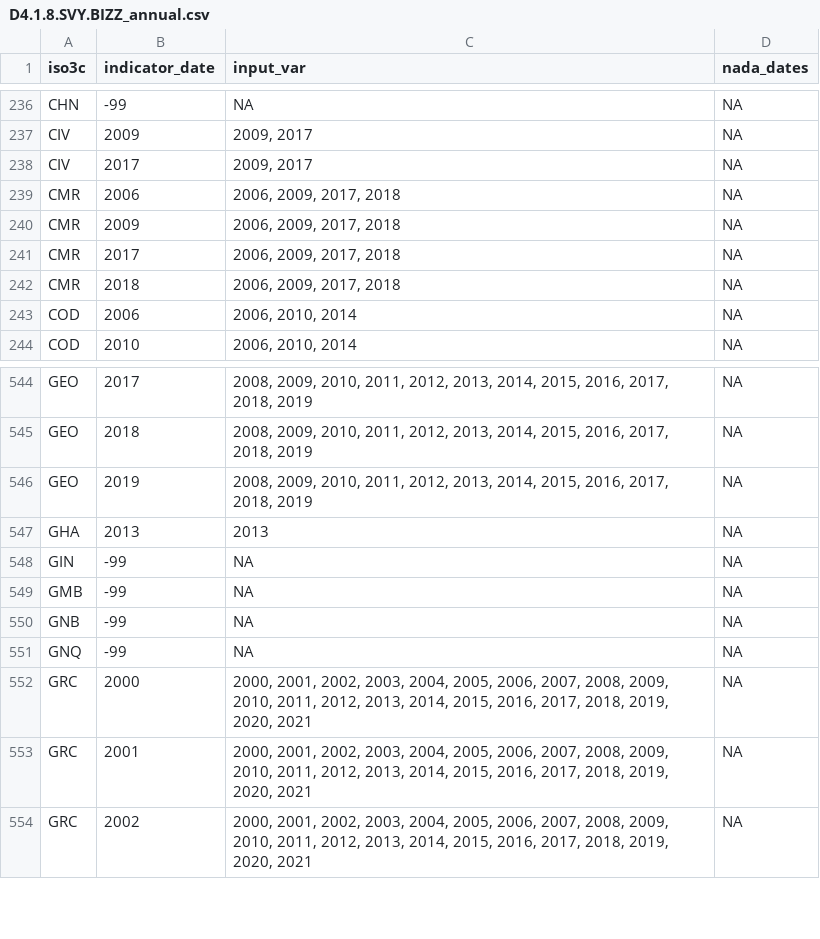
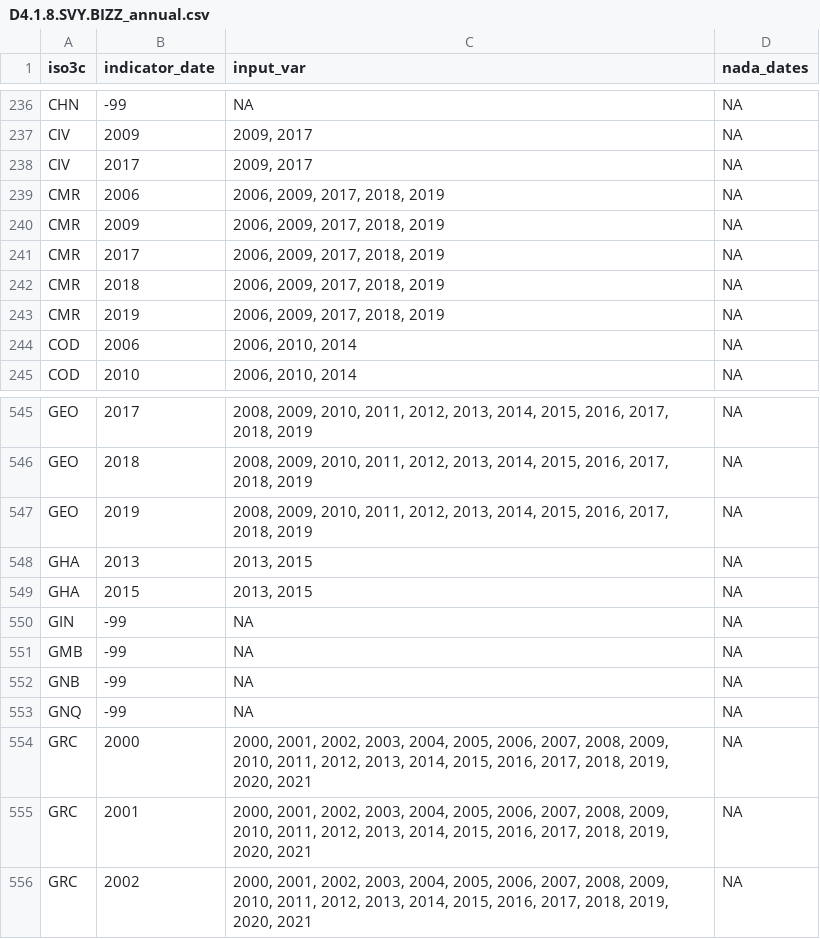
Before and after one commit to worldbank/SPI, a CSV file: 01_raw_data/4.1_SOCS/D4.1.8.SVY.BIZZ_annual.csv, drawn as a sheet; only a part is shown, gaps mark what is left out.

```diff
--- a/01_raw_data/4.1_SOCS/D4.1.8.SVY.BIZZ_annual.csv
+++ b/01_raw_data/4.1_SOCS/D4.1.8.SVY.BIZZ_annual.csv
@@ -238,6 +238,7 @@
 "CIV",2017,"2009, 2017",NA
-"CMR",2006,"2006, 2009, 2017, 2018",NA
-"CMR",2009,"2006, 2009, 2017, 2018",NA
-"CMR",2017,"2006, 2009, 2017, 2018",NA
-"CMR",2018,"2006, 2009, 2017, 2018",NA
+"CMR",2006,"2006, 2009, 2017, 2018, 2019",NA
+"CMR",2009,"2006, 2009, 2017, 2018, 2019",NA
+"CMR",2017,"2006, 2009, 2017, 2018, 2019",NA
+"CMR",2018,"2006, 2009, 2017, 2018, 2019",NA
+"CMR",2019,"2006, 2009, 2017, 2018, 2019",NA
 "COD",2006,"2006, 2010, 2014",NA
@@ -546,3 +547,4 @@
 "GEO",2019,"2008, 2009, 2010, 2011, 2012, 2013, 2014, 2015, 2016, 2017, 2018, 2019",NA
-"GHA",2013,"2013",NA
+"GHA",2013,"2013, 2015",NA
+"GHA",2015,"2013, 2015",NA
 "GIN",-99,NA,NA
```
Also changed, not shown: 01_raw_data/4.1_SOCS/D4.1.4.SVY.HOUS_annual.csv, 01_raw_data/4.1_SOCS/D4.1.5.SVY.AGRI_annual.csv, 50 other files.
